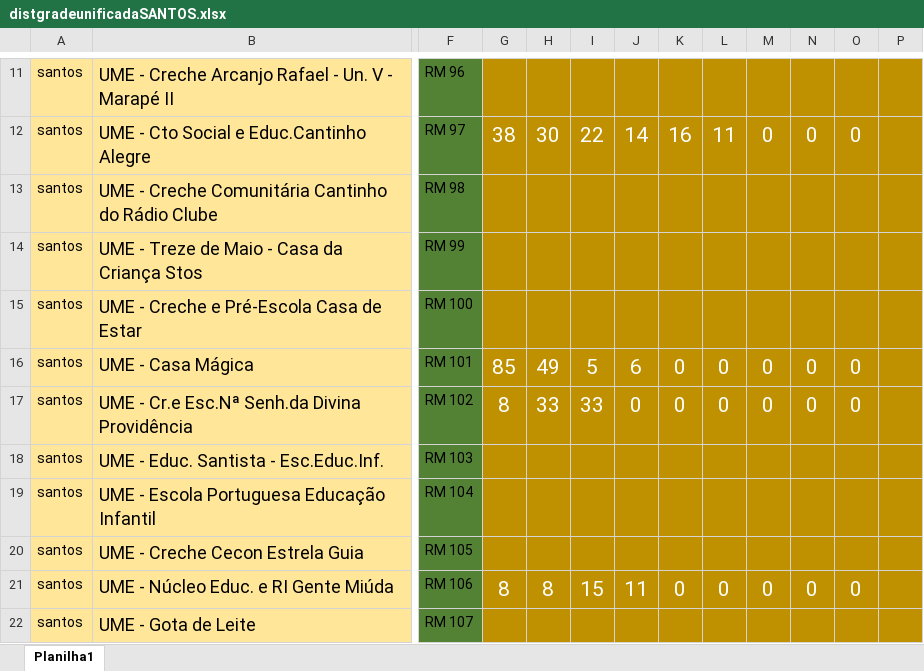
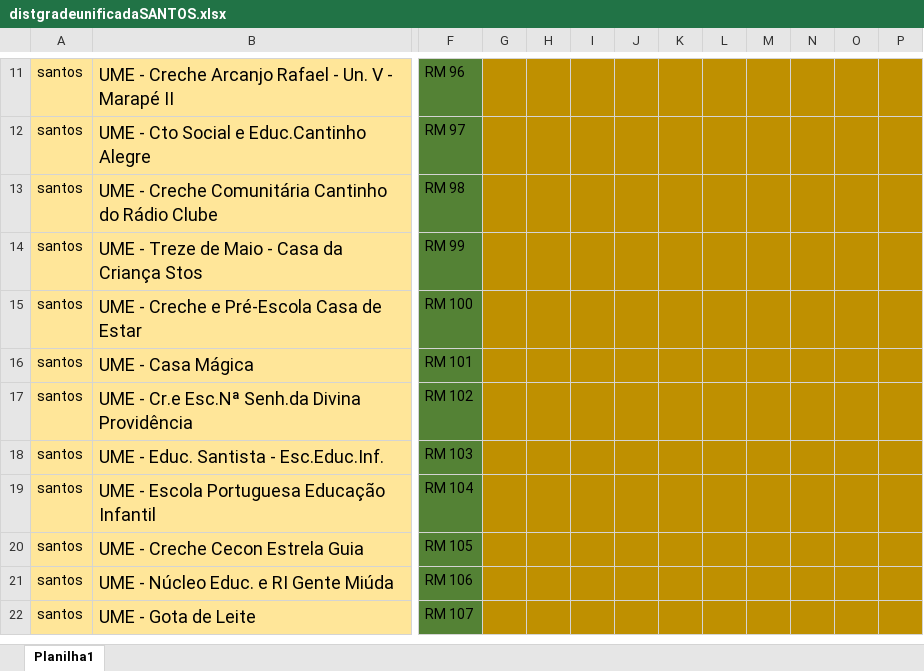
Before and after one commit to Alexandre1313/system_sys_back, an Excel workbook: core/utils/distgradeunificadaSANTOS.xlsx, sheet Planilha1, drawn as a sheet; only a part is shown, gaps mark what is left out; values as stored, in another font and other column widths than the file's, no borders; the diff covers the shown part only; the diff names each change by its address in the sheet, - before the commit and + after, or states it on an @@ line.

```diff
--- a/core/utils/distgradeunificadaSANTOS.xlsx (sheet Planilha1)
+++ b/core/utils/distgradeunificadaSANTOS.xlsx (sheet Planilha1)
-G12: 38
+G12: (empty)
-H12: 30
+H12: (empty)
-I12: 22
+I12: (empty)
-J12: 14
+J12: (empty)
-K12: 16
+K12: (empty)
-L12: 11
+L12: (empty)
-M12: 0
+M12: (empty)
-N12: 0
+N12: (empty)
-O12: 0
+O12: (empty)
-G16: 85
+G16: (empty)
-H16: 49
+H16: (empty)
-I16: 5
+I16: (empty)
-J16: 6
+J16: (empty)
-K16:K17: 0
+K16:K17: (empty)
-L16:L17: 0
+L16:L17: (empty)
-M16:M17: 0
+M16:M17: (empty)
-N16:N17: 0
+N16:N17: (empty)
-O16:O17: 0
+O16:O17: (empty)
-G17: 8
+G17: (empty)
-H17: 33
+H17: (empty)
-I17: 33
+I17: (empty)
-J17: 0
+J17: (empty)
-G21: 8
+G21: (empty)
-H21: 8
+H21: (empty)
-I21: 15
+I21: (empty)
-J21: 11
+J21: (empty)
-K21: 0
+K21: (empty)
-L21: 0
+L21: (empty)
-M21: 0
+M21: (empty)
-N21: 0
+N21: (empty)
-O21: 0
+O21: (empty)
```
Also changed, not shown: 290 edited cells elsewhere in this sheet, 1 other file.
